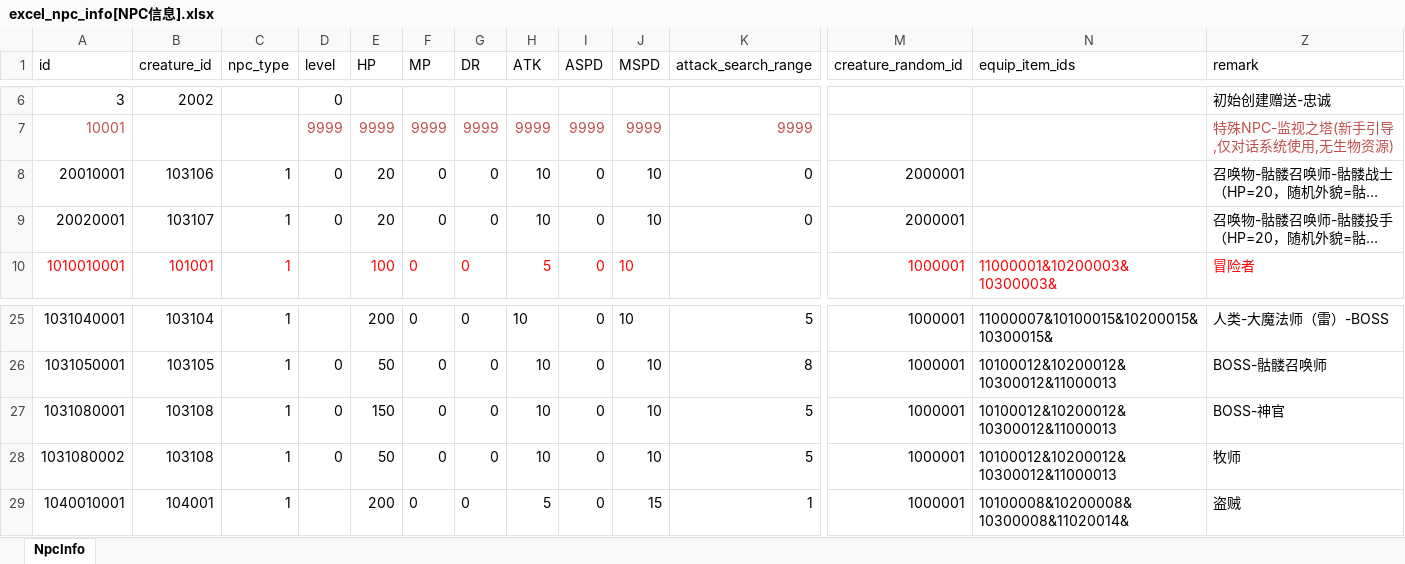
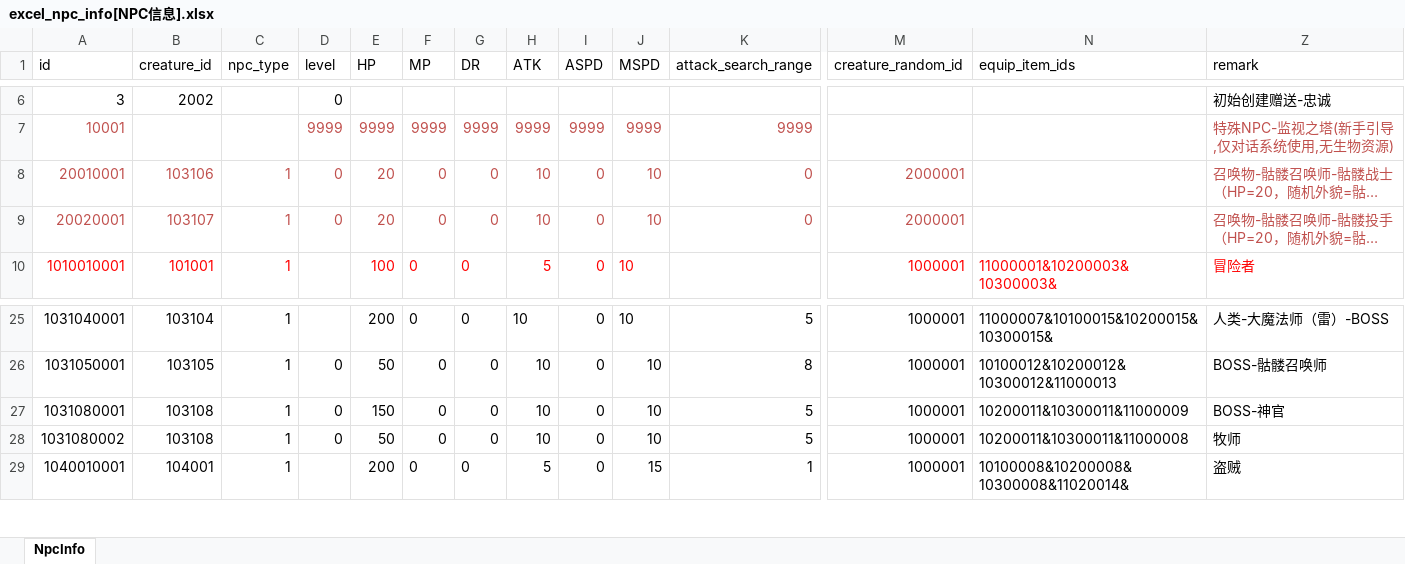
Before and after one commit to wobushiren79/DemonLordRoguelike, an Excel workbook: Demon Lord Roguelike/Assets/Data/Excel/excel_npc_info[NPC信息].xlsx, sheet NpcInfo, drawn as a sheet; only a part is shown, gaps mark what is left out; long unchanged cells end in …; values as stored, in another font and other column widths than the file's, no borders; the diff names each change by its address in the sheet, - before the commit and + after, or states it on an @@ line.

```diff
--- a/Demon Lord Roguelike/Assets/Data/Excel/excel_npc_info[NPC信息].xlsx (sheet NpcInfo)
+++ b/Demon Lord Roguelike/Assets/Data/Excel/excel_npc_info[NPC信息].xlsx (sheet NpcInfo)
-A8:K9 text colour: black
+A8:K9 text colour: #C0504D
-M8:M9 text colour: black
+M8:M9 text colour: #C0504D
-Z8:Z9 text colour: black
+Z8:Z9 text colour: #C0504D
-N27 (equip_item_ids): 10100012&10200012&10300012&11000013
+N27 (equip_item_ids): 10200011&10300011&11000009
-N28 (equip_item_ids): 10100012&10200012&10300012&11000013
+N28 (equip_item_ids): 10200011&10300011&11000008
```
Also changed, not shown: Demon Lord Roguelike/Assets/Data/Excel/excel_language[多语言_FrameWork].xlsx, 17 other files.
